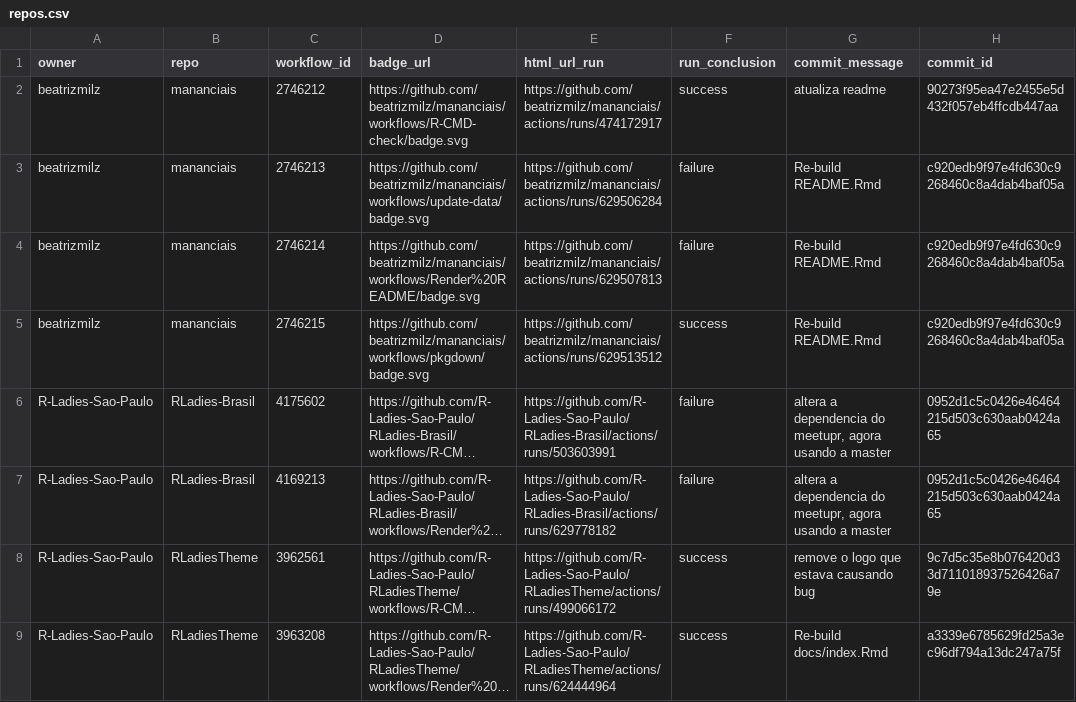
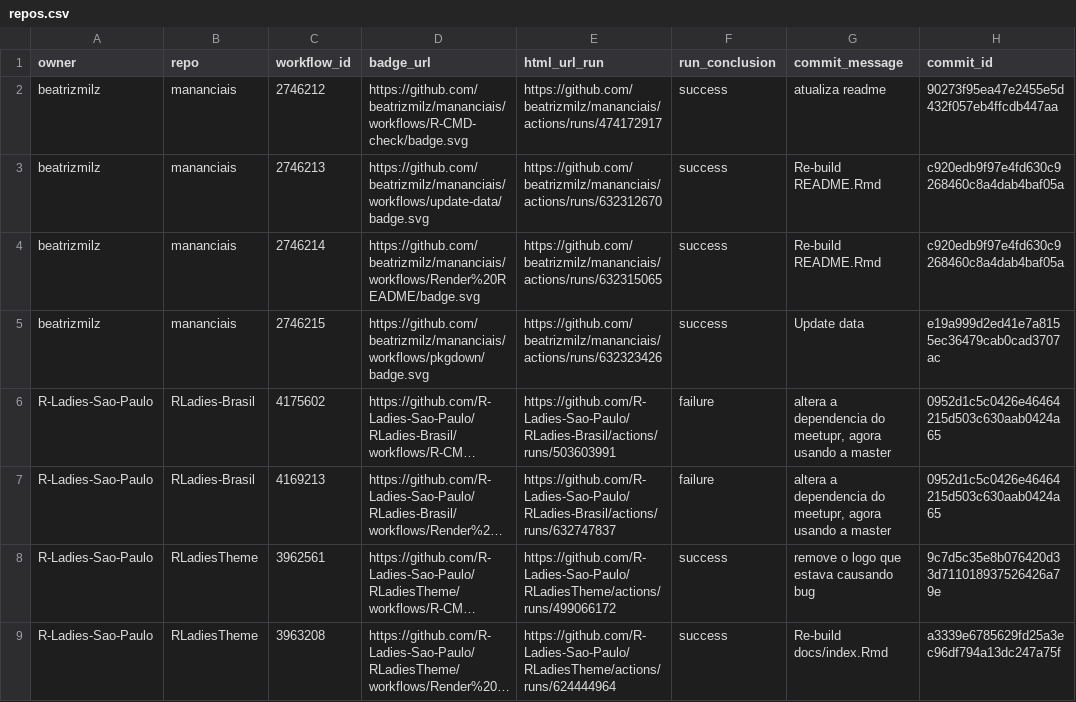
Before and after one commit to beatrizmilz/status, a CSV file: repos.csv, drawn as a sheet; only a part is shown; long unchanged cells end in …; the diff names each change by its address in the sheet, - before the commit and + after, or states it on an @@ line.

```diff
--- a/repos.csv
+++ b/repos.csv
-E3 (html_url_run): https://github.com/beatrizmilz/mananciais/actions/runs/629506284
+E3 (html_url_run): https://github.com/beatrizmilz/mananciais/actions/runs/632312670
-F3:F4 (run_conclusion): failure
+F3:F4 (run_conclusion): success
-E4 (html_url_run): https://github.com/beatrizmilz/mananciais/actions/runs/629507813
+E4 (html_url_run): https://github.com/beatrizmilz/mananciais/actions/runs/632315065
-E5 (html_url_run): https://github.com/beatrizmilz/mananciais/actions/runs/629513512
+E5 (html_url_run): https://github.com/beatrizmilz/mananciais/actions/runs/632323426
-G5 (commit_message): Re-build README.Rmd
+G5 (commit_message): Update data
-H5 (commit_id): c920edb9f97e4fd630c9268460c8a4dab4baf05a
+H5 (commit_id): e19a999d2ed41e7a8155ec36479cab0cad3707ac
-E7 (html_url_run): https://github.com/R-Ladies-Sao-Paulo/RLadies-Brasil/actions/runs/629778182
+E7 (html_url_run): https://github.com/R-Ladies-Sao-Paulo/RLadies-Brasil/actions/runs/632747837
```
Also changed, not shown: 1 other file.
